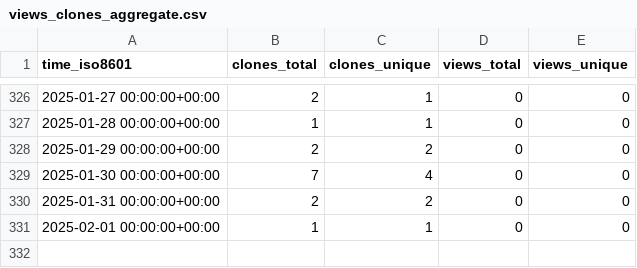
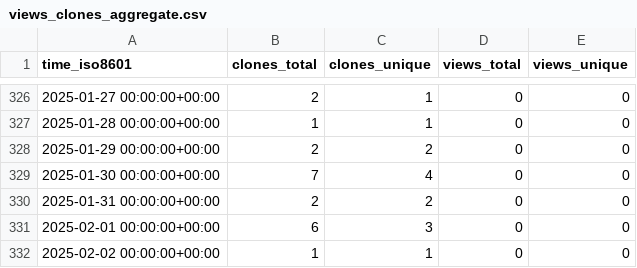
Before and after one commit to EarthSciML/AtmosphericDeposition.jl, a CSV file: EarthSciML/AtmosphericDeposition.jl/ghrs-data/views_clones_aggregate.csv, drawn as a sheet; only a part is shown, gaps mark what is left out.

```diff
--- a/EarthSciML/AtmosphericDeposition.jl/ghrs-data/views_clones_aggregate.csv
+++ b/EarthSciML/AtmosphericDeposition.jl/ghrs-data/views_clones_aggregate.csv
@@ -330,2 +330,3 @@ time_iso8601,clones_total,clones_unique,views_total,views_unique
 2025-01-31 00:00:00+00:00,2,2,0,0
-2025-02-01 00:00:00+00:00,1,1,0,0
+2025-02-01 00:00:00+00:00,6,3,0,0
+2025-02-02 00:00:00+00:00,1,1,0,0
```
Also changed, not shown: 1 other file.
